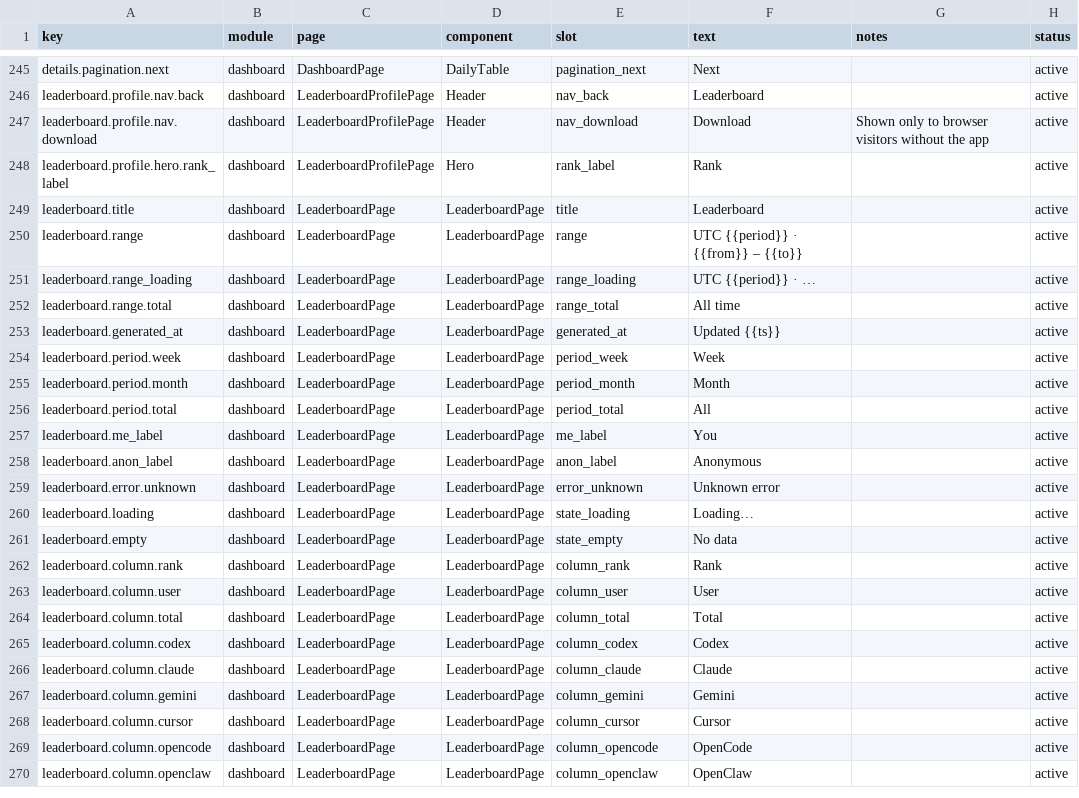
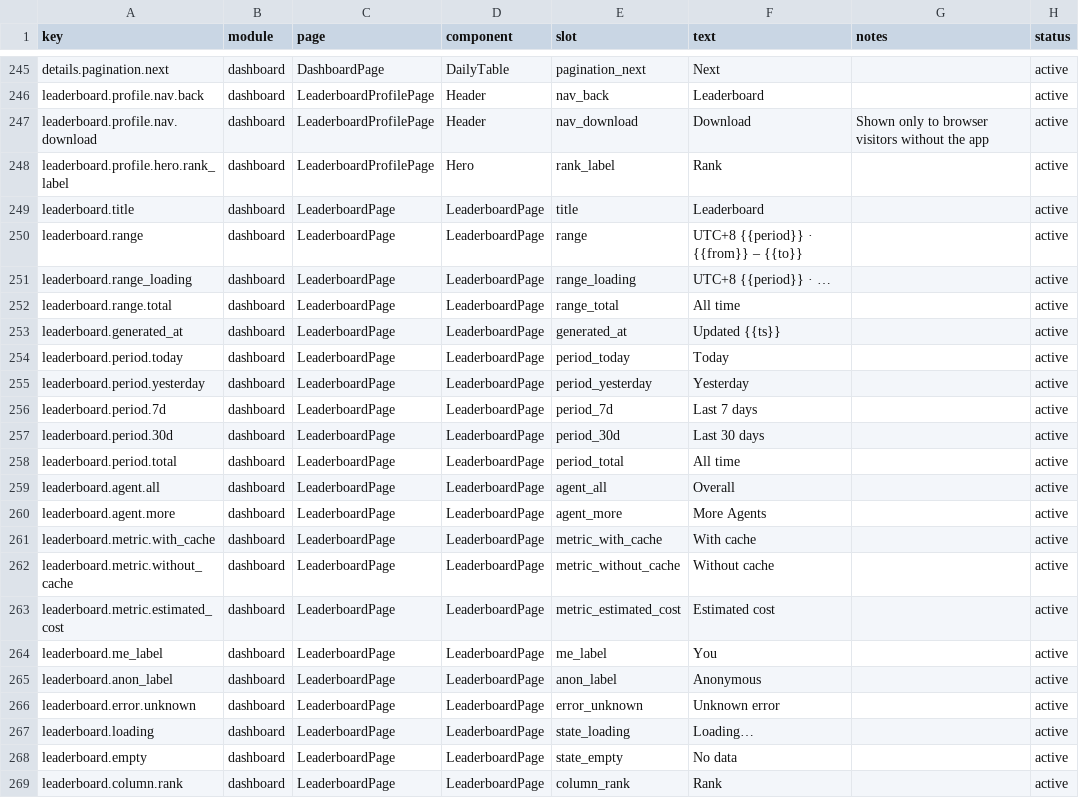
Before and after one commit to muxunson-9677/token-eyes, a CSV file: dashboard/src/content/copy.csv, drawn as a sheet; only a part is shown, gaps mark what is left out; the shorter side is filled out with more unchanged rows.

Commit message:
feat: add leaderboard query dimensions

```diff
--- a/dashboard/src/content/copy.csv
+++ b/dashboard/src/content/copy.csv
@@ -249,9 +249,16 @@ leaderboard.profile.hero.rank_label,dashboard,LeaderboardProfilePage,Hero,rank_l
 leaderboard.title,dashboard,LeaderboardPage,LeaderboardPage,title,"Leaderboard",,active
-leaderboard.range,dashboard,LeaderboardPage,LeaderboardPage,range,"UTC {{period}} · {{from}} – {{to}}",,active
-leaderboard.range_loading,dashboard,LeaderboardPage,LeaderboardPage,range_loading,"UTC {{period}} · …",,active
+leaderboard.range,dashboard,LeaderboardPage,LeaderboardPage,range,"UTC+8 {{period}} · {{from}} – {{to}}",,active
+leaderboard.range_loading,dashboard,LeaderboardPage,LeaderboardPage,range_loading,"UTC+8 {{period}} · …",,active
 leaderboard.range.total,dashboard,LeaderboardPage,LeaderboardPage,range_total,"All time",,active
 leaderboard.generated_at,dashboard,LeaderboardPage,LeaderboardPage,generated_at,"Updated {{ts}}",,active
-leaderboard.period.week,dashboard,LeaderboardPage,LeaderboardPage,period_week,"Week",,active
-leaderboard.period.month,dashboard,LeaderboardPage,LeaderboardPage,period_month,"Month",,active
-leaderboard.period.total,dashboard,LeaderboardPage,LeaderboardPage,period_total,"All",,active
+leaderboard.period.today,dashboard,LeaderboardPage,LeaderboardPage,period_today,"Today",,active
+leaderboard.period.yesterday,dashboard,LeaderboardPage,LeaderboardPage,period_yesterday,"Yesterday",,active
+leaderboard.period.7d,dashboard,LeaderboardPage,LeaderboardPage,period_7d,"Last 7 days",,active
+leaderboard.period.30d,dashboard,LeaderboardPage,LeaderboardPage,period_30d,"Last 30 days",,active
+leaderboard.period.total,dashboard,LeaderboardPage,LeaderboardPage,period_total,"All time",,active
+leaderboard.agent.all,dashboard,LeaderboardPage,LeaderboardPage,agent_all,"Overall",,active
+leaderboard.agent.more,dashboard,LeaderboardPage,LeaderboardPage,agent_more,"More Agents",,active
+leaderboard.metric.with_cache,dashboard,LeaderboardPage,LeaderboardPage,metric_with_cache,"With cache",,active
+leaderboard.metric.without_cache,dashboard,LeaderboardPage,LeaderboardPage,metric_without_cache,"Without cache",,active
+leaderboard.metric.estimated_cost,dashboard,LeaderboardPage,LeaderboardPage,metric_estimated_cost,"Estimated cost",,active
 leaderboard.me_label,dashboard,LeaderboardPage,LeaderboardPage,me_label,"You",,active
```
Also changed, not shown: 11 other files.
